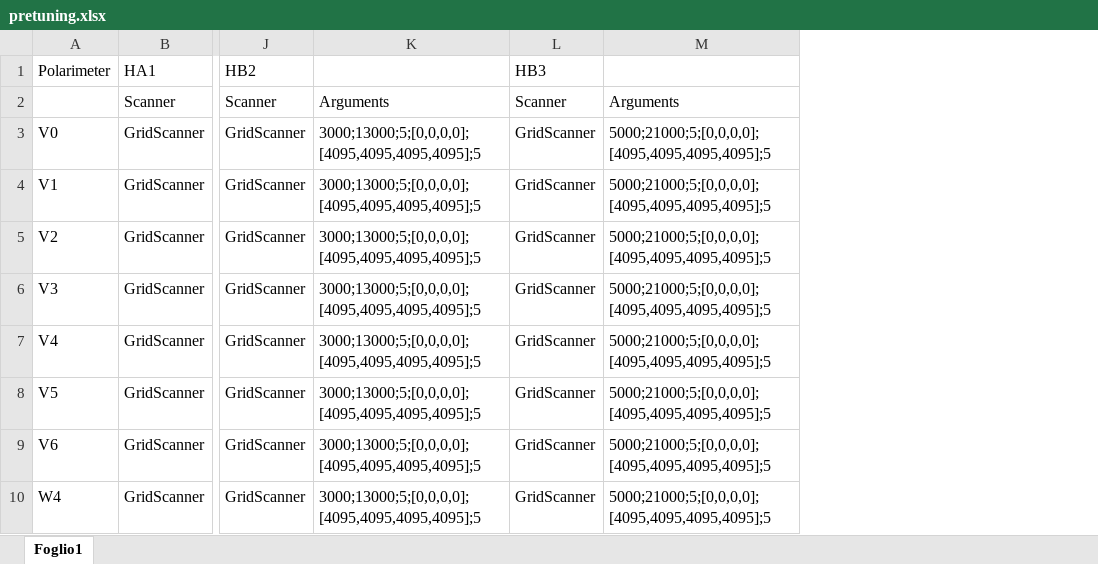
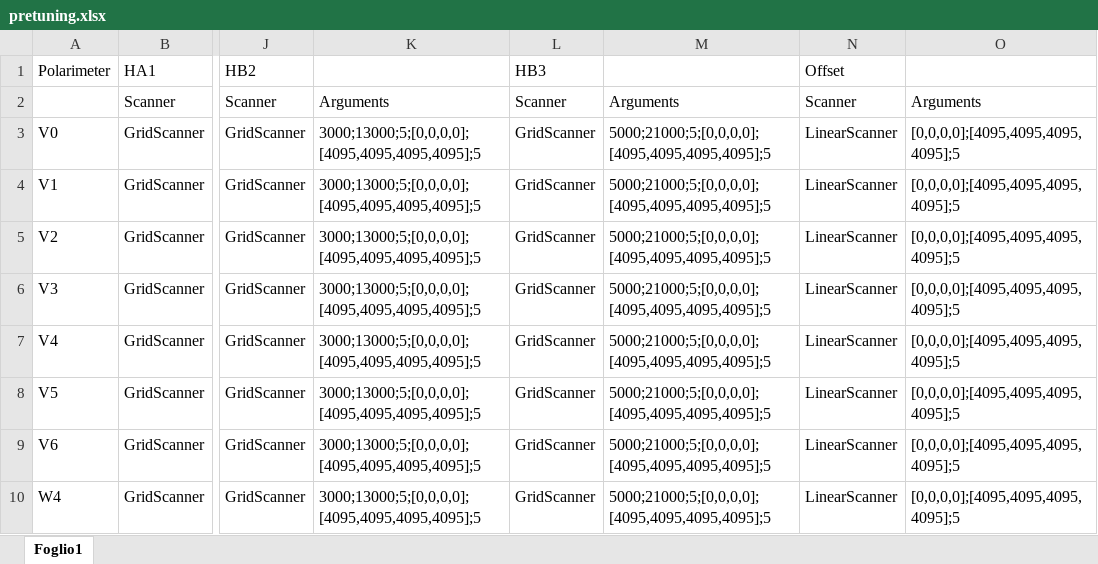
Before and after one commit to lspestrip/striptease, an Excel workbook: data/pretuning.xlsx, sheet Foglio1, drawn as a sheet; only a part is shown, gaps mark what is left out; values as stored, in another font and other column widths than the file's, no borders; the diff names each change by its address in the sheet, - before the commit and + after, or states it on an @@ line.

Commit message:
Use a scanner in the Excel file for the detector offset test

```diff
--- a/data/pretuning.xlsx (sheet Foglio1)
+++ b/data/pretuning.xlsx (sheet Foglio1)
+column N, rows 1-10: Offset | Scanner | LinearScanner | LinearScanner | LinearScanner | LinearScanner | LinearScanner | LinearScanner | LinearScanner | LinearScanner
+column O, rows 2-10: Arguments | [0,0,0,0];[4095,4095,4095,4095];5 | [0,0,0,0];[4095,4095,4095,4095];5 | [0,0,0,0];[4095,4095,4095,4095];5 | [0,0,0,0];[4095,4095,4095,4095];5 | [0,0,0,0];[4095,4095,4095,4095];5 | [0,0,0,0];[4095,4095,4095,4095];5 | [0,0,0,0];[4095,4095,4095,4095];5 | [0,0,0,0];[4095,4095,4095,4095];5
```
Also changed, not shown: 1 other file.
